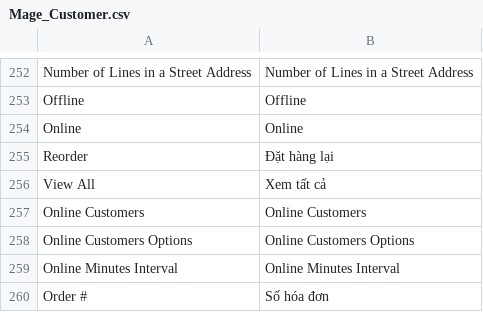
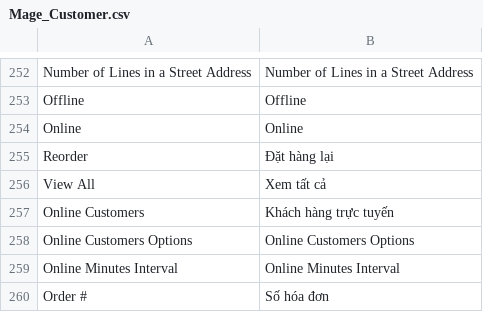
Before and after one commit to vanduc1102/viet-hoa-magento, a CSV file: vi_VN/Mage_Customer.csv, drawn as a sheet; only a part is shown, gaps mark what is left out.

```diff
--- a/vi_VN/Mage_Customer.csv
+++ b/vi_VN/Mage_Customer.csv
@@ -256,3 +256,3 @@
 "View All", "Xem tất cả"
-"Online Customers","Online Customers"
+"Online Customers","Khách hàng trực tuyến"
 "Online Customers Options","Online Customers Options"
```
Also changed, not shown: vi_VN/Mage_Adminhtml.csv.
